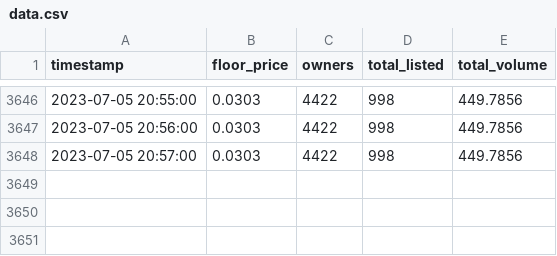
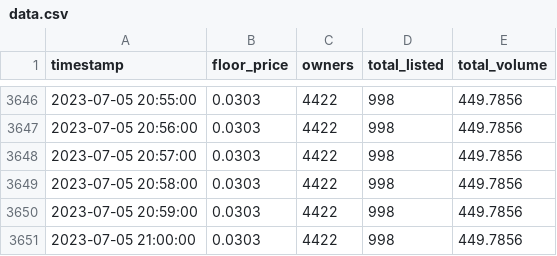
Before and after one commit to raymondwang0225/BitcoinFrogsData, a CSV file: data.csv, drawn as a sheet; only a part is shown, gaps mark what is left out; the diff names each change by its address in the sheet, - before the commit and + after, or states it on an @@ line.

Commit message:
auto update

```diff
--- a/data.csv
+++ b/data.csv
+row 3649: 2023-07-05 20:58:00 | 0.0303 | 4422 | 998 | 449.7856
+row 3650: 2023-07-05 20:59:00 | 0.0303 | 4422 | 998 | 449.7856
+row 3651: 2023-07-05 21:00:00 | 0.0303 | 4422 | 998 | 449.7856
```
